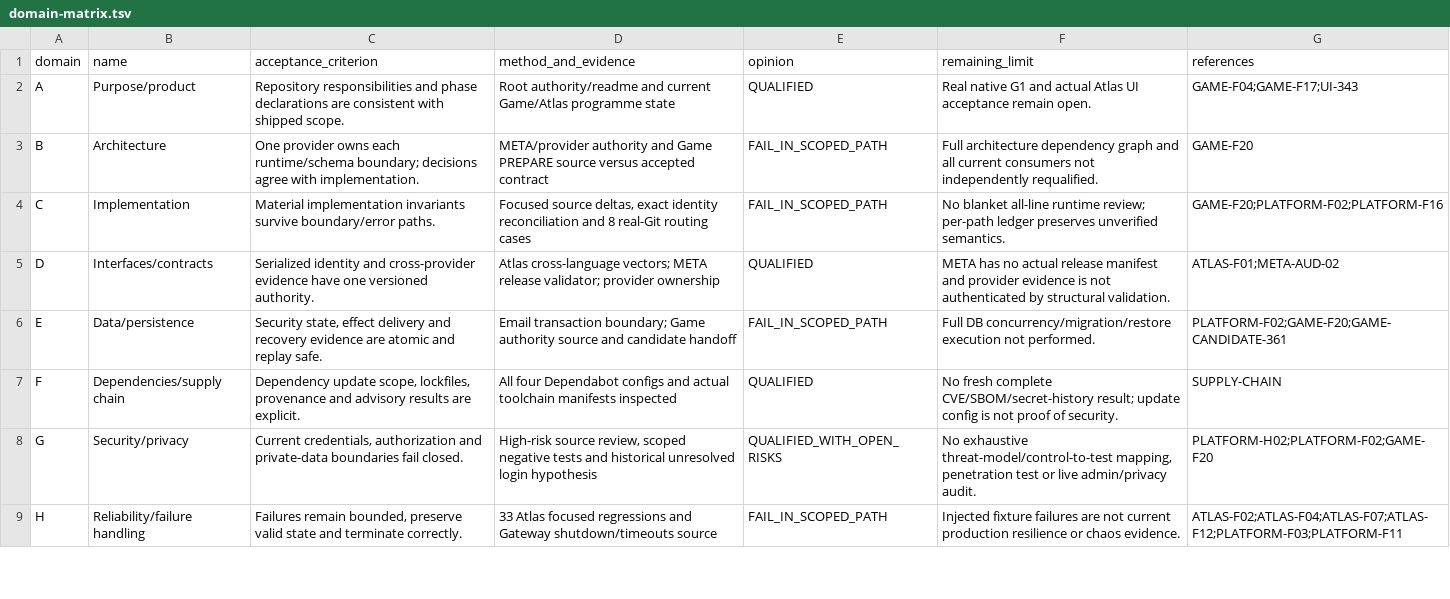
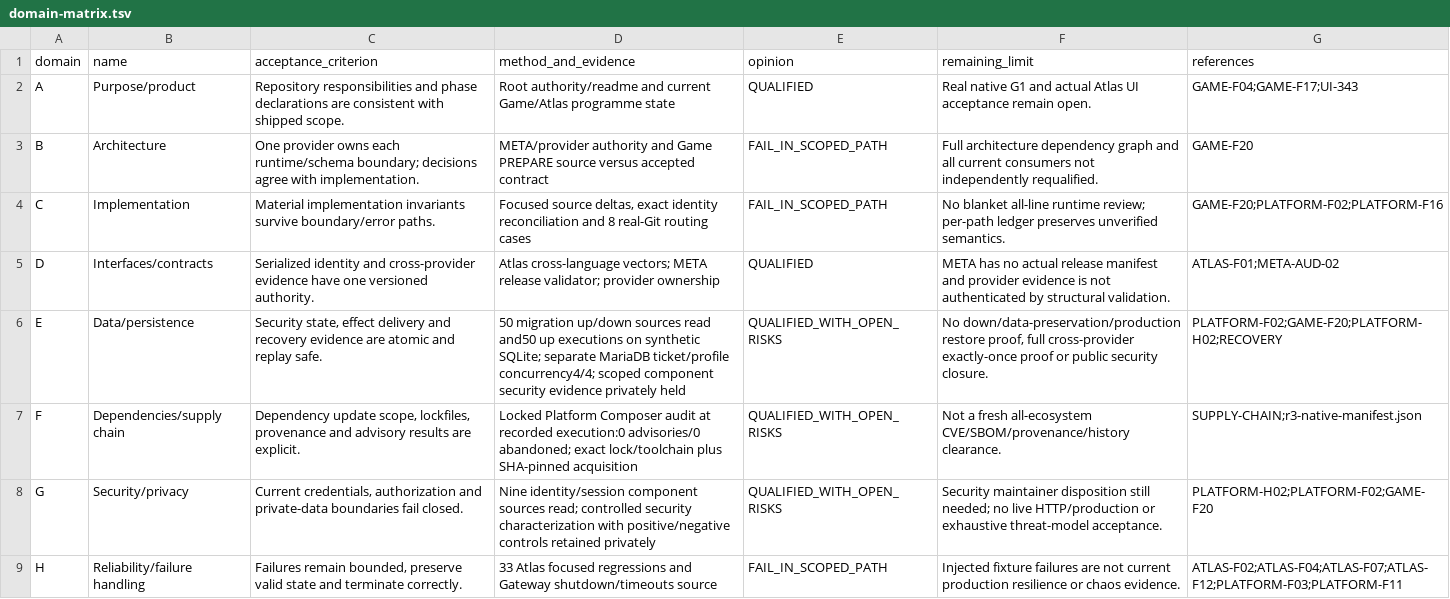
Before and after one commit to Oteryn/Oteryn, a TSV file: docs/evidence/organization-audit-20260907/domain-matrix.tsv, drawn as a sheet; only a part is shown; the diff covers the shown part only.

```diff
--- a/docs/evidence/organization-audit-20260907/domain-matrix.tsv
+++ b/docs/evidence/organization-audit-20260907/domain-matrix.tsv
@@ -5,5 +5,5 @@ C	Implementation	Material implementation invariants survive boundary/error paths
 D	Interfaces/contracts	Serialized identity and cross-provider evidence have one versioned authority.	Atlas cross-language vectors; META release validator; provider ownership	QUALIFIED	META has no actual release manifest and provider evidence is not authenticated by structural validation.	ATLAS-F01;META-AUD-02
-E	Data/persistence	Security state, effect delivery and recovery evidence are atomic and replay safe.	Email transaction boundary; Game authority source and candidate handoff	FAIL_IN_SCOPED_PATH	Full DB concurrency/migration/restore execution not performed.	PLATFORM-F02;GAME-F20;GAME-CANDIDATE-361
-F	Dependencies/supply chain	Dependency update scope, lockfiles, provenance and advisory results are explicit.	All four Dependabot configs and actual toolchain manifests inspected	QUALIFIED	No fresh complete CVE/SBOM/secret-history result; update config is not proof of security.	SUPPLY-CHAIN
-G	Security/privacy	Current credentials, authorization and private-data boundaries fail closed.	High-risk source review, scoped negative tests and historical unresolved login hypothesis	QUALIFIED_WITH_OPEN_RISKS	No exhaustive threat-model/control-to-test mapping, penetration test or live admin/privacy audit.	PLATFORM-H02;PLATFORM-F02;GAME-F20
+E	Data/persistence	Security state, effect delivery and recovery evidence are atomic and replay safe.	50 migration up/down sources read and50 up executions on synthetic SQLite; separate MariaDB ticket/profile concurrency4/4; scoped component security evidence privately held	QUALIFIED_WITH_OPEN_RISKS	No down/data-preservation/production restore proof, full cross-provider exactly-once proof or public security closure.	PLATFORM-F02;GAME-F20;PLATFORM-H02;RECOVERY
+F	Dependencies/supply chain	Dependency update scope, lockfiles, provenance and advisory results are explicit.	Locked Platform Composer audit at recorded execution:0 advisories/0 abandoned; exact lock/toolchain plus SHA-pinned acquisition	QUALIFIED_WITH_OPEN_RISKS	Not a fresh all-ecosystem CVE/SBOM/provenance/history clearance.	SUPPLY-CHAIN;r3-native-manifest.json
+G	Security/privacy	Current credentials, authorization and private-data boundaries fail closed.	Nine identity/session component sources read; controlled security characterization with positive/negative controls retained privately	QUALIFIED_WITH_OPEN_RISKS	Security maintainer disposition still needed; no live HTTP/production or exhaustive threat-model acceptance.	PLATFORM-H02;PLATFORM-F02;GAME-F20
 H	Reliability/failure handling	Failures remain bounded, preserve valid state and terminate correctly.	33 Atlas focused regressions and Gateway shutdown/timeouts source	FAIL_IN_SCOPED_PATH	Injected fixture failures are not current production resilience or chaos evidence.	ATLAS-F02;ATLAS-F04;ATLAS-F07;ATLAS-F12;PLATFORM-F03;PLATFORM-F11
```
Also changed, not shown: 27 edited cells elsewhere in this file, docs/evidence/organization-audit-20260907/finding-register.tsv, 25 other files.
